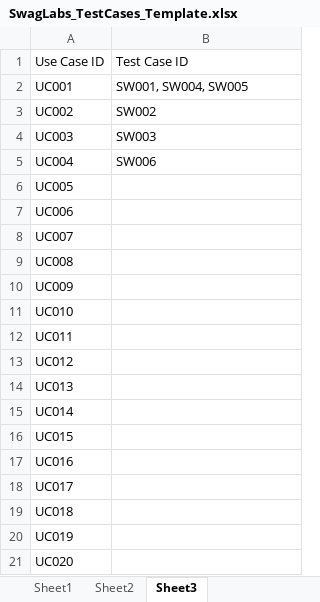
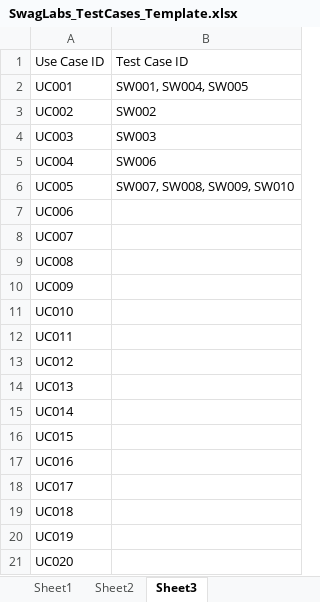
Before and after one commit to mtsonkova/SwagLabs-Testing-Project, an Excel workbook: SwagLabs_TestCases_Template.xlsx, sheet Sheet3, drawn as a sheet; values as stored, in another font and other column widths than the file's, no borders; the diff names each change by its address in the sheet, - before the commit and + after, or states it on an @@ line.

```diff
--- a/SwagLabs_TestCases_Template.xlsx (sheet Sheet3)
+++ b/SwagLabs_TestCases_Template.xlsx (sheet Sheet3)
-B6: (empty)
+B6: SW007, SW008, SW009, SW010
```
Also changed, not shown: sheet Sheet2, 2 other files.
